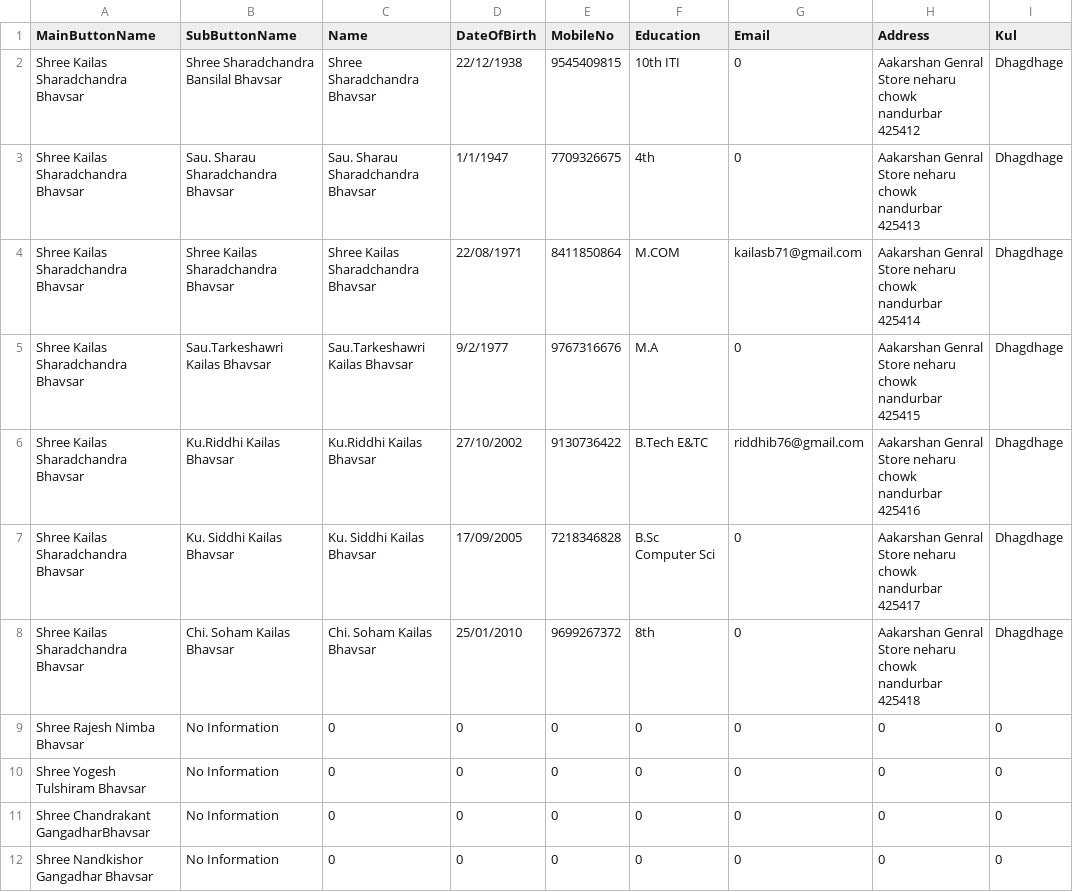
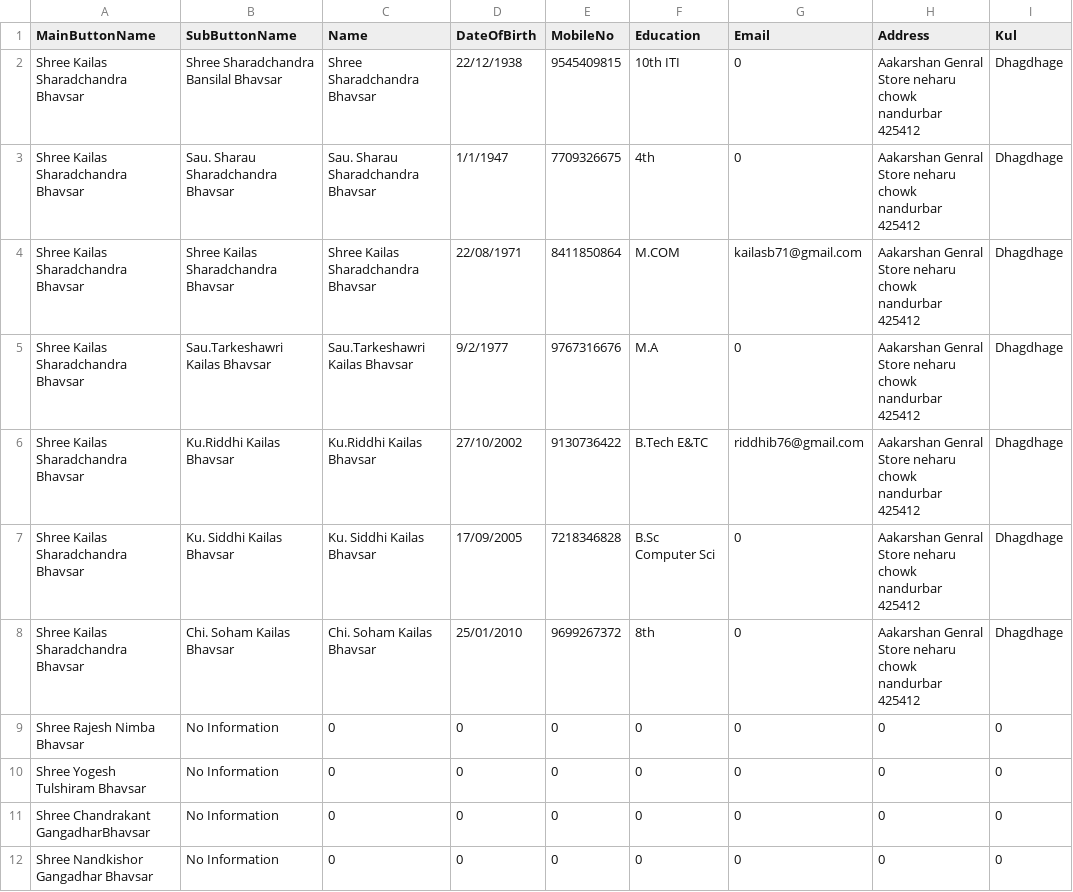
Before and after one commit to KailasBhavsar/BhavsarSamajNandurbar, a CSV file: generated_data.csv, drawn as a sheet; only a part is shown; the diff covers the shown part only.

```diff
--- a/generated_data.csv
+++ b/generated_data.csv
@@ -2,8 +2,8 @@ MainButtonName,SubButtonName,Name,DateOfBirth,MobileNo,Education,Email,Address,K
 Shree Kailas Sharadchandra Bhavsar,Shree Sharadchandra Bansilal Bhavsar,Shree Sharadchandra Bhavsar,22/12/1938,9545409815,10th ITI,0,Aakarshan Genral Store neharu chowk nandurbar 425412,Dhagdhage
-Shree Kailas Sharadchandra Bhavsar,Sau. Sharau Sharadchandra Bhavsar,Sau. Sharau Sharadchandra Bhavsar,1/1/1947,7709326675,4th,0,Aakarshan Genral Store neharu chowk nandurbar 425413,Dhagdhage
-Shree Kailas Sharadchandra Bhavsar,Shree Kailas Sharadchandra Bhavsar,Shree Kailas Sharadchandra Bhavsar,22/08/1971,8411850864,M.COM,kailasb71@gmail.com,Aakarshan Genral Store neharu chowk nandurbar 425414,Dhagdhage
-Shree Kailas Sharadchandra Bhavsar,Sau.Tarkeshawri  Kailas Bhavsar,Sau.Tarkeshawri  Kailas Bhavsar,9/2/1977,9767316676,M.A,0,Aakarshan Genral Store neharu chowk nandurbar 425415,Dhagdhage
-Shree Kailas Sharadchandra Bhavsar,Ku.Riddhi Kailas  Bhavsar,Ku.Riddhi Kailas  Bhavsar,27/10/2002,9130736422,B.Tech E&TC,riddhib76@gmail.com,Aakarshan Genral Store neharu chowk nandurbar 425416,Dhagdhage
-Shree Kailas Sharadchandra Bhavsar,Ku. Siddhi Kailas Bhavsar,Ku. Siddhi Kailas Bhavsar,17/09/2005,7218346828,B.Sc Computer Sci,0,Aakarshan Genral Store neharu chowk nandurbar 425417,Dhagdhage
-Shree Kailas Sharadchandra Bhavsar,Chi. Soham Kailas Bhavsar,Chi. Soham Kailas Bhavsar,25/01/2010,9699267372,8th,0,Aakarshan Genral Store neharu chowk nandurbar 425418,Dhagdhage
+Shree Kailas Sharadchandra Bhavsar,Sau. Sharau Sharadchandra Bhavsar,Sau. Sharau Sharadchandra Bhavsar,1/1/1947,7709326675,4th,0,Aakarshan Genral Store neharu chowk nandurbar 425412,Dhagdhage
+Shree Kailas Sharadchandra Bhavsar,Shree Kailas Sharadchandra Bhavsar,Shree Kailas Sharadchandra Bhavsar,22/08/1971,8411850864,M.COM,kailasb71@gmail.com,Aakarshan Genral Store neharu chowk nandurbar 425412,Dhagdhage
+Shree Kailas Sharadchandra Bhavsar,Sau.Tarkeshawri  Kailas Bhavsar,Sau.Tarkeshawri  Kailas Bhavsar,9/2/1977,9767316676,M.A,0,Aakarshan Genral Store neharu chowk nandurbar 425412,Dhagdhage
+Shree Kailas Sharadchandra Bhavsar,Ku.Riddhi Kailas  Bhavsar,Ku.Riddhi Kailas  Bhavsar,27/10/2002,9130736422,B.Tech E&TC,riddhib76@gmail.com,Aakarshan Genral Store neharu chowk nandurbar 425412,Dhagdhage
+Shree Kailas Sharadchandra Bhavsar,Ku. Siddhi Kailas Bhavsar,Ku. Siddhi Kailas Bhavsar,17/09/2005,7218346828,B.Sc Computer Sci,0,Aakarshan Genral Store neharu chowk nandurbar 425412,Dhagdhage
+Shree Kailas Sharadchandra Bhavsar,Chi. Soham Kailas Bhavsar,Chi. Soham Kailas Bhavsar,25/01/2010,9699267372,8th,0,Aakarshan Genral Store neharu chowk nandurbar 425412,Dhagdhage
 Shree Rajesh Nimba Bhavsar,No Information,0,0,0,0,0,0,0
```
Also changed, not shown: 8 added rows, 2 removed rows, 6 moved rows and 45 edited cells elsewhere in this file.
